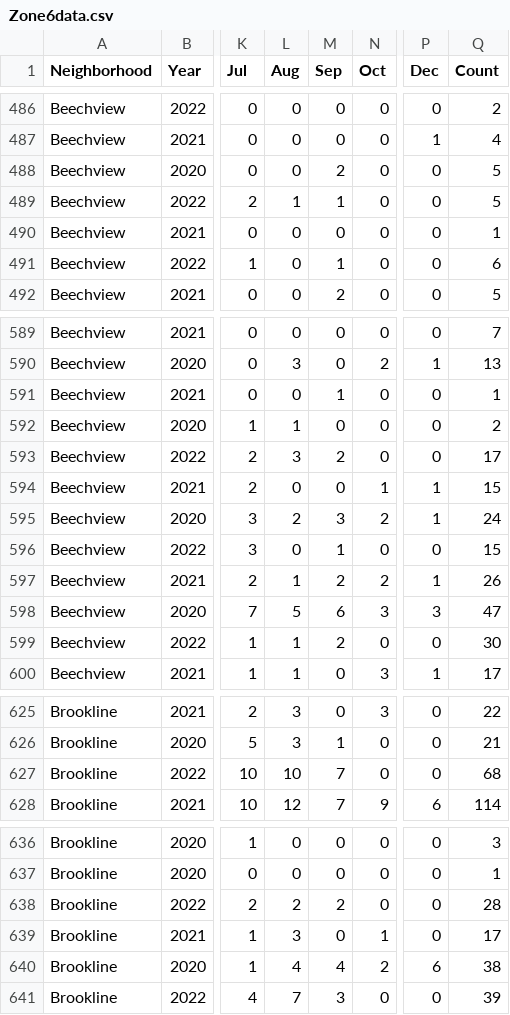
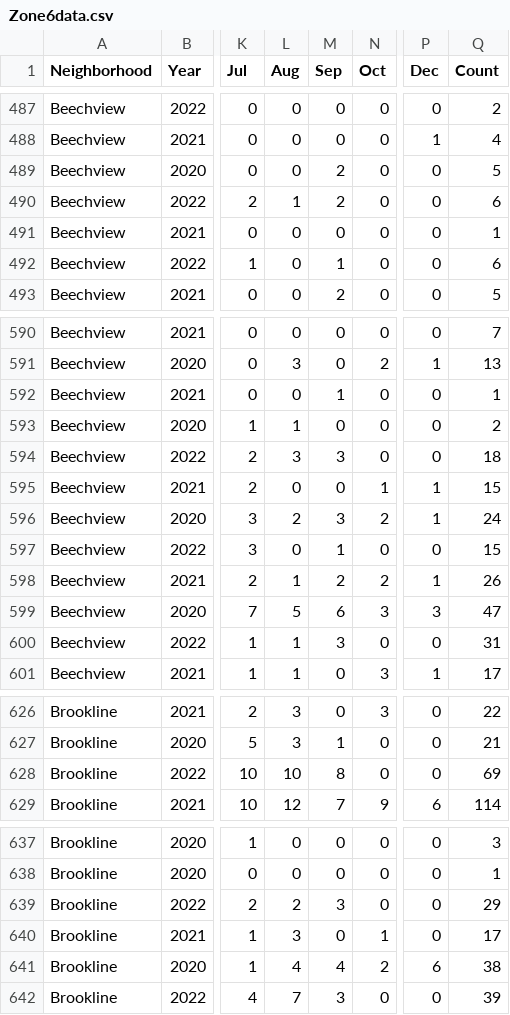
Before and after one commit to mhowe0422/mhowe0422.github.io, a CSV file: Zone6/Zone6data.csv, drawn as a sheet; only a part is shown, gaps mark what is left out; addresses are those after the commit; the diff covers the shown part only; the diff names each change by its address in the sheet, - before the commit and + after, or states it on an @@ line.

```diff
--- a/Zone6/Zone6data.csv
+++ b/Zone6/Zone6data.csv
-M490 (Sep): 1
+M490 (Sep): 2
-Q490 (Count): 5
+Q490 (Count): 6
-M594 (Sep): 2
+M594 (Sep): 3
-Q594 (Count): 17
+Q594 (Count): 18
-M600 (Sep): 2
+M600 (Sep): 3
-Q600 (Count): 30
+Q600 (Count): 31
-M628 (Sep): 7
+M628 (Sep): 8
-Q628 (Count): 68
+Q628 (Count): 69
-M639 (Sep): 2
+M639 (Sep): 3
-Q639 (Count): 28
+Q639 (Count): 29
```
Also changed, not shown: 4 added rows and 18 edited cells elsewhere in this file, 1 other file.
